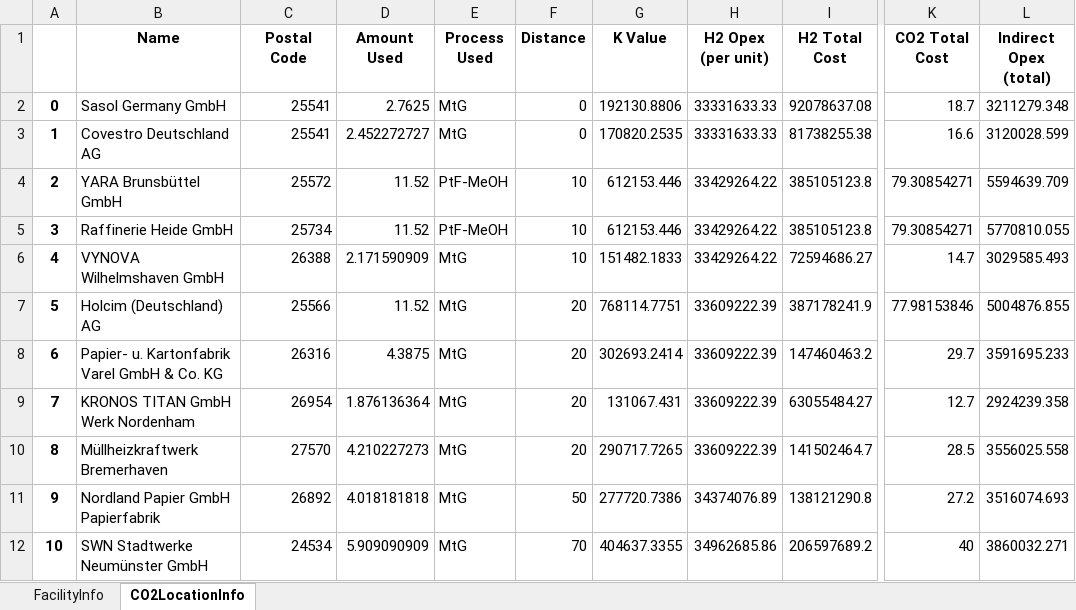
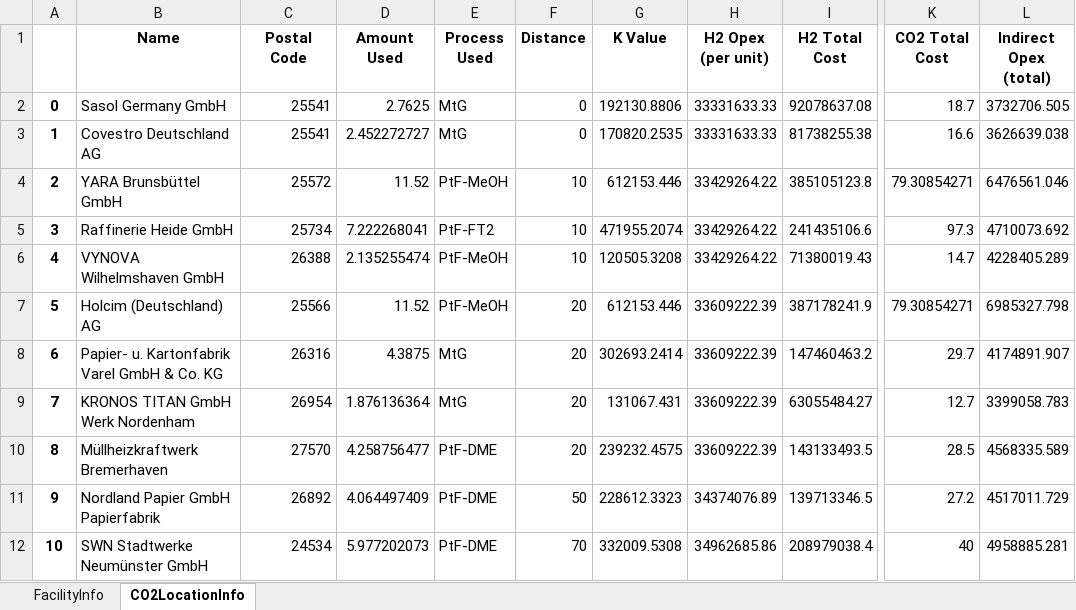
Before and after one commit to jtrobinson57/fscmodel-single-step, an Excel workbook: output.xlsx, sheet CO2LocationInfo, drawn as a sheet; only a part is shown, gaps mark what is left out; values as stored, in another font and other column widths than the file's, no borders; the diff covers the shown part only; the diff names each change by its address in the sheet, - before the commit and + after, or states it on an @@ line.

Commit message:
Made CO2 Plant Size Bounds Site Dependent
These values are now no longer directly input, but instead are
calculated from the plant's capacity in kg of CO2

```diff
--- a/output.xlsx (sheet CO2LocationInfo)
+++ b/output.xlsx (sheet CO2LocationInfo)
-L2 (Indirect Opex (total)): 3211279.348
+L2 (Indirect Opex (total)): 3732706.505
-L3 (Indirect Opex (total)): 3120028.599
+L3 (Indirect Opex (total)): 3626639.038
-L4 (Indirect Opex (total)): 5594639.709
+L4 (Indirect Opex (total)): 6476561.046
-D5 (Amount Used): 11.52
+D5 (Amount Used): 7.222268041
-E5 (Process Used): PtF-MeOH
+E5 (Process Used): PtF-FT2
-G5 (K Value): 612153.446
+G5 (K Value): 471955.2074
-I5 (H2 Total Cost): 385105123.8
+I5 (H2 Total Cost): 241435106.6
-K5 (CO2 Total Cost): 79.30854271
+K5 (CO2 Total Cost): 97.3
-L5 (Indirect Opex (total)): 5770810.055
+L5 (Indirect Opex (total)): 4710073.692
-D6 (Amount Used): 2.171590909
+D6 (Amount Used): 2.135255474
-E6:E7 (Process Used): MtG
+E6:E7 (Process Used): PtF-MeOH
-G6 (K Value): 151482.1833
+G6 (K Value): 120505.3208
-I6 (H2 Total Cost): 72594686.27
+I6 (H2 Total Cost): 71380019.43
-L6 (Indirect Opex (total)): 3029585.493
+L6 (Indirect Opex (total)): 4228405.289
-G7 (K Value): 768114.7751
+G7 (K Value): 612153.446
-K7 (CO2 Total Cost): 77.98153846
+K7 (CO2 Total Cost): 79.30854271
-L7 (Indirect Opex (total)): 5004876.855
+L7 (Indirect Opex (total)): 6985327.798
-L8 (Indirect Opex (total)): 3591695.233
+L8 (Indirect Opex (total)): 4174891.907
-L9 (Indirect Opex (total)): 2924239.358
+L9 (Indirect Opex (total)): 3399058.783
-D10 (Amount Used): 4.210227273
+D10 (Amount Used): 4.258756477
-E10:E12 (Process Used): MtG
+E10:E12 (Process Used): PtF-DME
-G10 (K Value): 290717.7265
+G10 (K Value): 239232.4575
-I10 (H2 Total Cost): 141502464.7
+I10 (H2 Total Cost): 143133493.5
-L10 (Indirect Opex (total)): 3556025.558
+L10 (Indirect Opex (total)): 4568335.589
-D11 (Amount Used): 4.018181818
+D11 (Amount Used): 4.064497409
-G11 (K Value): 277720.7386
+G11 (K Value): 228612.3323
-I11 (H2 Total Cost): 138121290.8
+I11 (H2 Total Cost): 139713346.5
-L11 (Indirect Opex (total)): 3516074.693
+L11 (Indirect Opex (total)): 4517011.729
-D12 (Amount Used): 5.909090909
+D12 (Amount Used): 5.977202073
-G12 (K Value): 404637.3355
+G12 (K Value): 332009.5308
-I12 (H2 Total Cost): 206597689.2
+I12 (H2 Total Cost): 208979038.4
-L12 (Indirect Opex (total)): 3860032.271
+L12 (Indirect Opex (total)): 4958885.281
```
Also changed, not shown: 7 added rows, 1 removed row, 96 edited cells and row numbers in column A elsewhere in this sheet, sheet FacilityInfo, input_BAT2030.xlsx, 1 other file.
